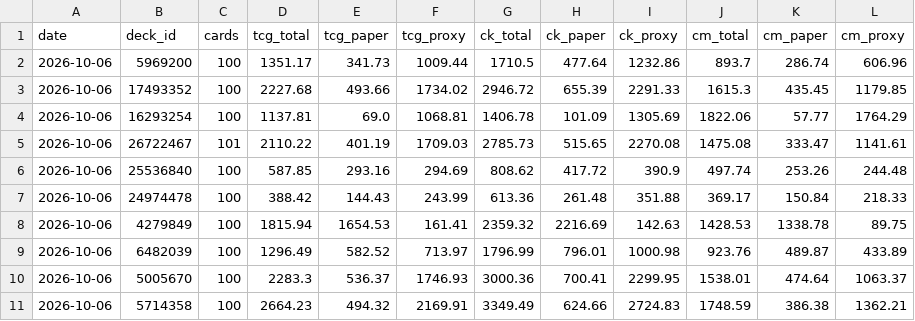
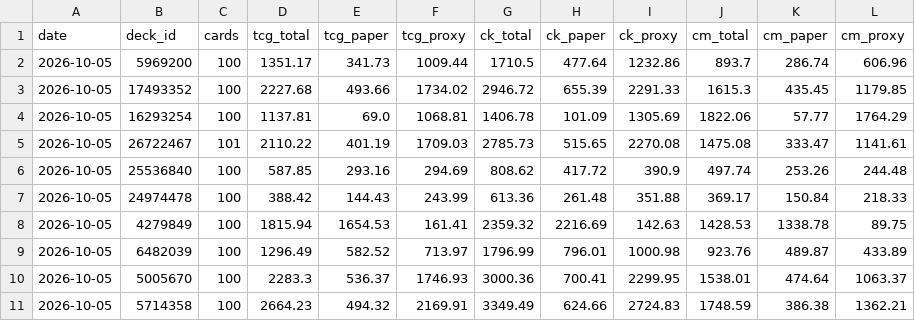
Before and after one commit to jimna-h/archidekt-price-tracker, a CSV file: data/totals.csv, drawn as a sheet.

```diff
--- a/data/totals.csv
+++ b/data/totals.csv
@@ -1,11 +1,11 @@
 date,deck_id,cards,tcg_total,tcg_paper,tcg_proxy,ck_total,ck_paper,ck_proxy,cm_total,cm_paper,cm_proxy
-2026-10-06,5969200,100,1351.17,341.73,1009.44,1710.5,477.64,1232.86,893.7,286.74,606.96
-2026-10-06,17493352,100,2227.68,493.66,1734.02,2946.72,655.39,2291.33,1615.3,435.45,1179.85
-2026-10-06,16293254,100,1137.81,69.0,1068.81,1406.78,101.09,1305.69,1822.06,57.77,1764.29
-2026-10-06,26722467,101,2110.22,401.19,1709.03,2785.73,515.65,2270.08,1475.08,333.47,1141.61
-2026-10-06,25536840,100,587.85,293.16,294.69,808.62,417.72,390.9,497.74,253.26,244.48
-2026-10-06,24974478,100,388.42,144.43,243.99,613.36,261.48,351.88,369.17,150.84,218.33
-2026-10-06,4279849,100,1815.94,1654.53,161.41,2359.32,2216.69,142.63,1428.53,1338.78,89.75
-2026-10-06,6482039,100,1296.49,582.52,713.97,1796.99,796.01,1000.98,923.76,489.87,433.89
-2026-10-06,5005670,100,2283.3,536.37,1746.93,3000.36,700.41,2299.95,1538.01,474.64,1063.37
-2026-10-06,5714358,100,2664.23,494.32,2169.91,3349.49,624.66,2724.83,1748.59,386.38,1362.21
+2026-10-05,5969200,100,1351.17,341.73,1009.44,1710.5,477.64,1232.86,893.7,286.74,606.96
+2026-10-05,17493352,100,2227.68,493.66,1734.02,2946.72,655.39,2291.33,1615.3,435.45,1179.85
+2026-10-05,16293254,100,1137.81,69.0,1068.81,1406.78,101.09,1305.69,1822.06,57.77,1764.29
+2026-10-05,26722467,101,2110.22,401.19,1709.03,2785.73,515.65,2270.08,1475.08,333.47,1141.61
+2026-10-05,25536840,100,587.85,293.16,294.69,808.62,417.72,390.9,497.74,253.26,244.48
+2026-10-05,24974478,100,388.42,144.43,243.99,613.36,261.48,351.88,369.17,150.84,218.33
+2026-10-05,4279849,100,1815.94,1654.53,161.41,2359.32,2216.69,142.63,1428.53,1338.78,89.75
+2026-10-05,6482039,100,1296.49,582.52,713.97,1796.99,796.01,1000.98,923.76,489.87,433.89
+2026-10-05,5005670,100,2283.3,536.37,1746.93,3000.36,700.41,2299.95,1538.01,474.64,1063.37
+2026-10-05,5714358,100,2664.23,494.32,2169.91,3349.49,624.66,2724.83,1748.59,386.38,1362.21
```
Also changed, not shown: data/card_prices/2026-10.csv, data/decklists.csv, 6 other files.
